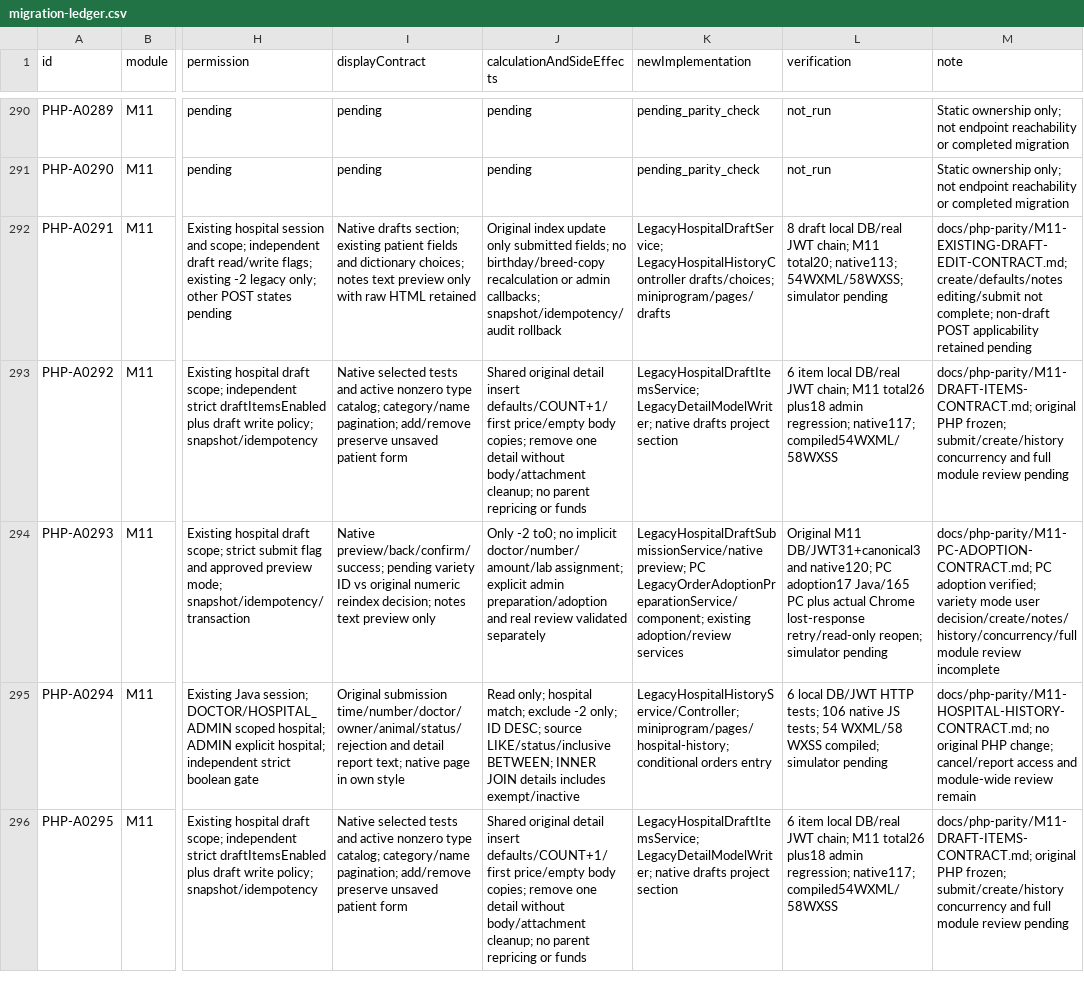
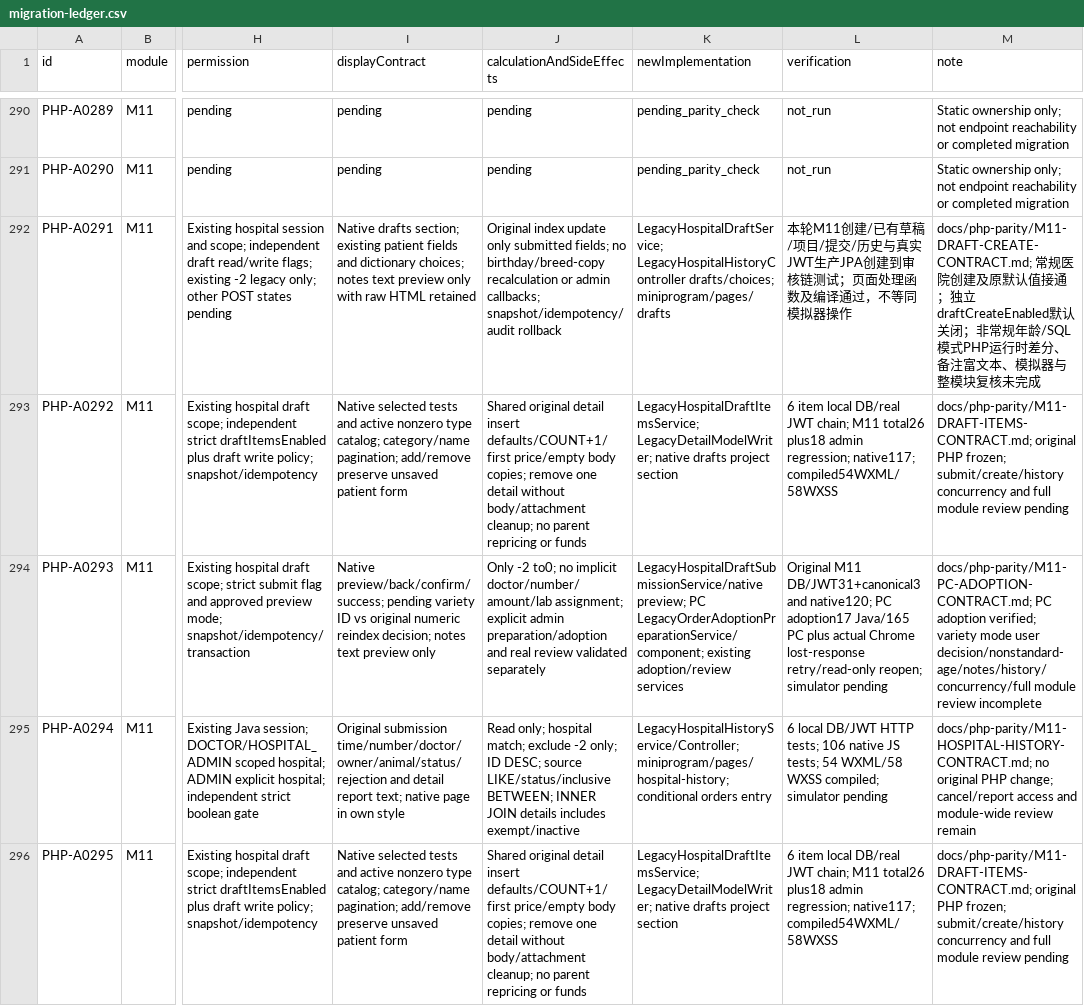
Before and after one commit to gongzhiqiang666-star/petliswx, a CSV file: docs/php-parity/migration-ledger.csv, drawn as a sheet; only a part is shown, gaps mark what is left out; the diff names each change by its address in the sheet, - before the commit and + after, or states it on an @@ line.

```diff
--- a/docs/php-parity/migration-ledger.csv
+++ b/docs/php-parity/migration-ledger.csv
-L292 (verification): 8 draft local DB/real JWT chain; M11 total20; native113; 54WXML/58WXSS; simulator pending
+L292 (verification): 本轮M11创建/已有草稿/项目/提交/历史与真实JWT生产JPA创建到审核链测试；页面处理函数及编译通过，不等同模拟器操作
-M292 (note): docs/php-parity/M11-EXISTING-DRAFT-EDIT-CONTRACT.md; create/defaults/notes editing/submit not complete; non-draft POST applicability retained pending
+M292 (note): docs/php-parity/M11-DRAFT-CREATE-CONTRACT.md; 常规医院创建及原默认值接通；独立draftCreateEnabled默认关闭；非常规年龄/SQL模式PHP运行时差分、备注富文本、模拟器与整模块复核未完成
-M294 (note): …mode user decision/create/notes/history/concurrency/full module review…
+M294 (note): …mode user decision/nonstandard-age/notes/history/concurrency/full module review…
```
Also changed, not shown: docs/php-parity/module-status.csv, 15 other files.
